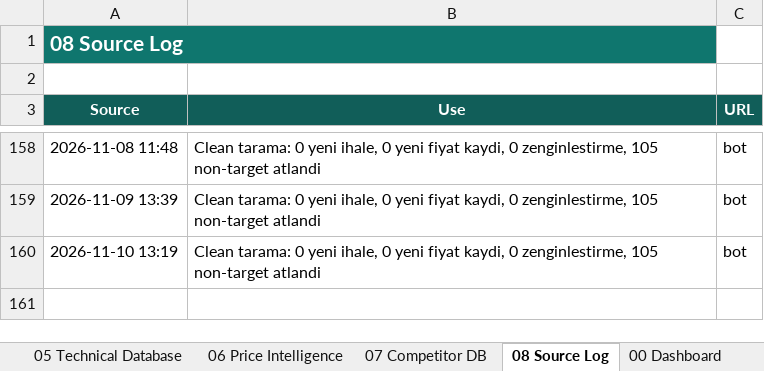
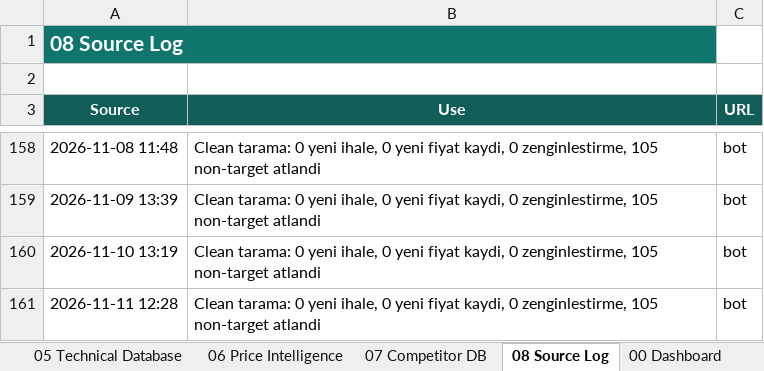
Before and after one commit to kaantellioglu/india-tender-bot, an Excel workbook: data/India_Procurement_Intelligence_Database.xlsx, sheet 08 Source Log, drawn as a sheet; only a part is shown, gaps mark what is left out; values as stored, in another font and other column widths than the file's, no borders; table styles not drawn; the diff names each change by its address in the sheet, - before the commit and + after, or states it on an @@ line.

```diff
--- a/data/India_Procurement_Intelligence_Database.xlsx (sheet 08 Source Log)
+++ b/data/India_Procurement_Intelligence_Database.xlsx (sheet 08 Source Log)
+row 161: 2026-11-11 12:28 | Clean tarama: 0 yeni ihale, 0 yeni fiyat kaydi, 0 zenginlestirme, 105 non-target atlandi | bot
```
Also changed, not shown: 3 other files.
